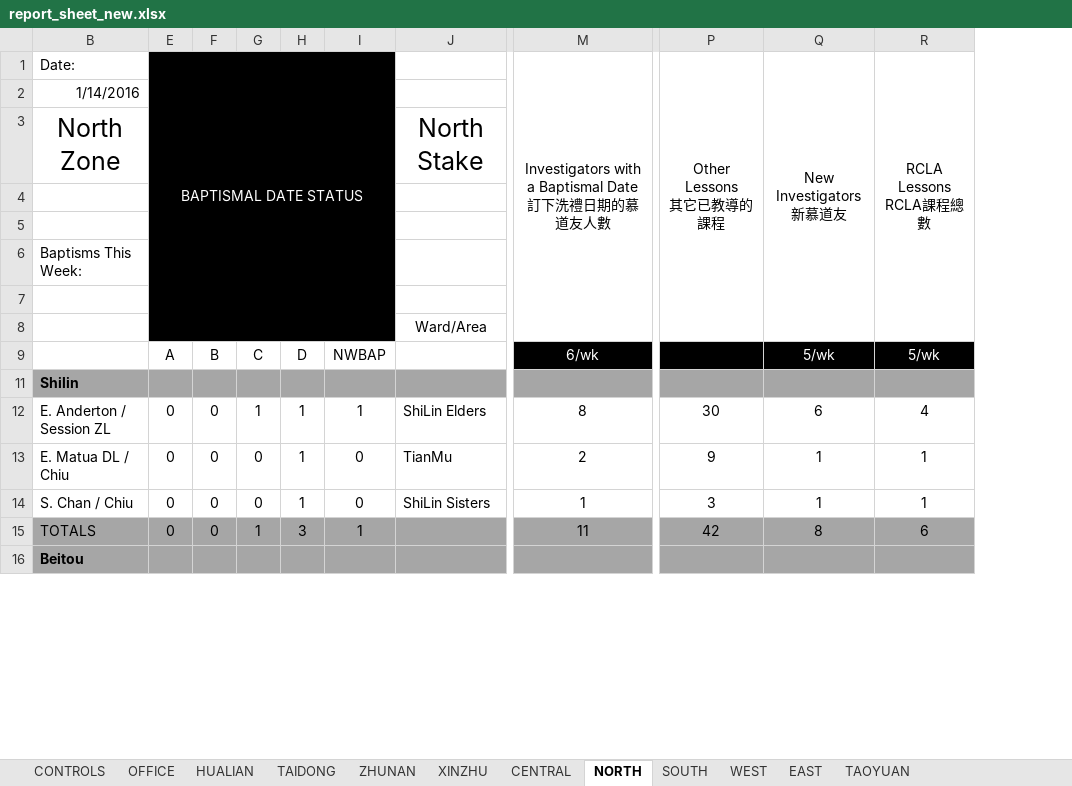
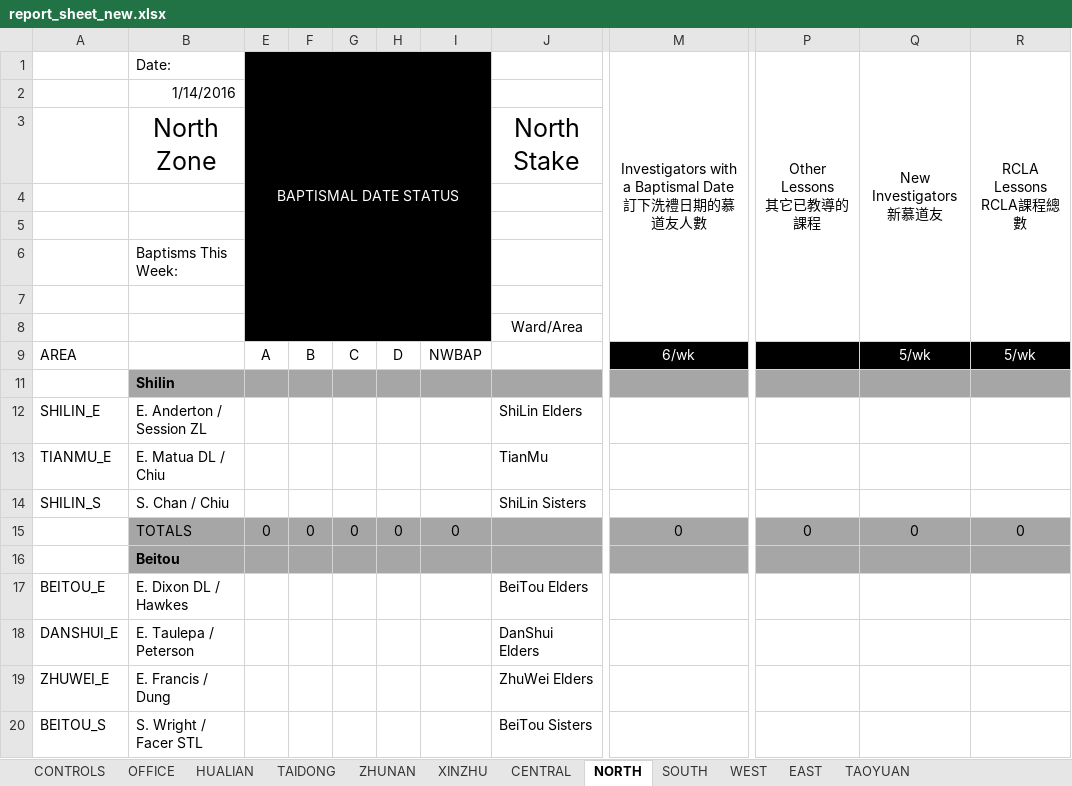
Before and after one commit to taiwantaipeimission/ARPS, an Excel workbook: report/Debug/report_sheet_new.xlsx, sheet NORTH, drawn as a sheet; only a part is shown, gaps mark what is left out; values as stored, in another font and other column widths than the file's, no borders; conditional formats not drawn; removed rows and columns are numbered as before the commit, all else as after; rows hold the shown columns only; ↵ is a line break in a cell; the diff covers the shown part only; the diff names each change by its address in the sheet, - before the commit and + after, or states it on an @@ line.

Commit message:
Add zone totals to the reporting sheets

```diff
--- a/report/Debug/report_sheet_new.xlsx (sheet NORTH)
+++ b/report/Debug/report_sheet_new.xlsx (sheet NORTH)
@@ column A unhidden, row 9: AREA @@
-column H, row 9: D; row 14: 1
+column H, row 9: D; row 15: 0
-column P, row 1: Other Lessons ↵ 其它已教導的課程; row 14: 3
+column P, row 1: Other Lessons ↵ 其它已教導的課程; row 15: 0
-row 12: E. Anderton / Session ZL | 0 | 0 | 1 | 1 | 1 | ShiLin Elders | 8 | 30 | 6 | 4
-row 13: E. Matua DL / Chiu | 0 | 0 | 0 | 1 | 0 | TianMu | 2 | 9 | 1 | 1
+row 12: SHILIN_E | E. Anderton / Session ZL |  |  |  |  |  | ShiLin Elders
+row 13: TIANMU_E | E. Matua DL / Chiu |  |  |  |  |  | TianMu
+row 14: SHILIN_S | S. Chan / Chiu |  |  |  |  |  | ShiLin Sisters
-B15: S. Chan / Chiu
+B15: TOTALS
-B15 fill: none
+B15 fill: #A6A6A6
-E15:G15 fill: none
+E15:G15 fill: #A6A6A6
-I15:M15 fill: none
+I15:M15 fill: #A6A6A6
-J15: ShiLin Sisters
+J15: (empty)
-M15: 1
+M15: 0
-Q15: 1
+Q15: 0
-Q15:R15 fill: none
+Q15:R15 fill: #A6A6A6
-R15: 1
+R15: 0
-row 15: TOTALS | 0 | 0 | 1 | 3 | 1 |  | 11 | 42 | 8 | 6
+row 17: BEITOU_E | E. Dixon DL / Hawkes |  |  |  |  |  | BeiTou Elders
+row 18: DANSHUI_E | E. Taulepa / Peterson |  |  |  |  |  | DanShui Elders
+row 19: ZHUWEI_E | E. Francis / Dung |  |  |  |  |  | ZhuWei Elders
+row 20: BEITOU_S | S. Wright / Facer STL |  |  |  |  |  | BeiTou Sisters
```
Also changed, not shown: 7 added rows, 3 removed rows, 24 edited cells and cell formats elsewhere in this sheet, sheet XINZHU, sheet EAST, sheet WEST, sheet TAOYUAN, sheet ZHUNAN, sheet TAIDONG, 4 more sheets, formulas that keep their value, hidden cells, 2 other files.
